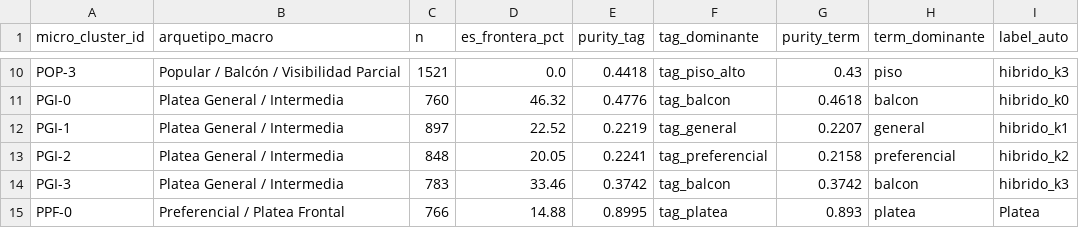
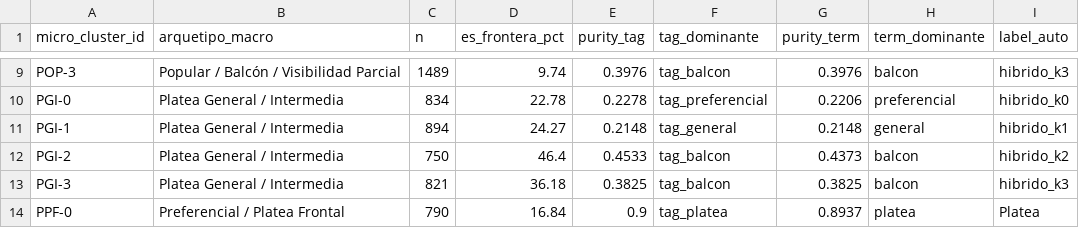
Before and after one commit to valentinatuboleta/clusterizacion-localidades, a CSV file: data/processed/cluster_catalog_v3.csv, drawn as a sheet; only a part is shown, gaps mark what is left out; addresses are those after the commit; the diff covers the shown part only; the diff names each change by its address in the sheet, - before the commit and + after, or states it on an @@ line.

```diff
--- a/data/processed/cluster_catalog_v3.csv
+++ b/data/processed/cluster_catalog_v3.csv
-C9 (n): 1521
+C9 (n): 1489
-D9 (es_frontera_pct): 0.0
+D9 (es_frontera_pct): 9.74
-E9 (purity_tag): 0.4418
+E9 (purity_tag): 0.3976
-F9 (tag_dominante): tag_piso_alto
+F9 (tag_dominante): tag_balcon
-G9 (purity_term): 0.43
+G9 (purity_term): 0.3976
-H9 (term_dominante): piso
+H9 (term_dominante): balcon
-C10 (n): 760
+C10 (n): 834
-D10 (es_frontera_pct): 46.32
+D10 (es_frontera_pct): 22.78
-E10 (purity_tag): 0.4776
+E10 (purity_tag): 0.2278
-F10 (tag_dominante): tag_balcon
+F10 (tag_dominante): tag_preferencial
-G10 (purity_term): 0.4618
+G10 (purity_term): 0.2206
-H10 (term_dominante): balcon
+H10 (term_dominante): preferencial
-C11 (n): 897
+C11 (n): 894
-D11 (es_frontera_pct): 22.52
+D11 (es_frontera_pct): 24.27
-E11 (purity_tag): 0.2219
+E11 (purity_tag): 0.2148
-G11 (purity_term): 0.2207
+G11 (purity_term): 0.2148
-C12 (n): 848
+C12 (n): 750
-D12 (es_frontera_pct): 20.05
+D12 (es_frontera_pct): 46.4
-E12 (purity_tag): 0.2241
+E12 (purity_tag): 0.4533
-F12 (tag_dominante): tag_preferencial
+F12 (tag_dominante): tag_balcon
-G12 (purity_term): 0.2158
+G12 (purity_term): 0.4373
-H12 (term_dominante): preferencial
+H12 (term_dominante): balcon
-C13 (n): 783
+C13 (n): 821
-D13 (es_frontera_pct): 33.46
+D13 (es_frontera_pct): 36.18
-E13 (purity_tag): 0.3742
+E13 (purity_tag): 0.3825
-G13 (purity_term): 0.3742
+G13 (purity_term): 0.3825
-C14 (n): 766
+C14 (n): 790
-D14 (es_frontera_pct): 14.88
+D14 (es_frontera_pct): 16.84
-E14 (purity_tag): 0.8995
+E14 (purity_tag): 0.9
-G14 (purity_term): 0.893
+G14 (purity_term): 0.8937
```
Also changed, not shown: 2 removed rows and 58 edited cells elsewhere in this file, data/lookup/site_type_revision_humana.csv, reports/frecuencias_type_site_v2.csv, 6 other files.
